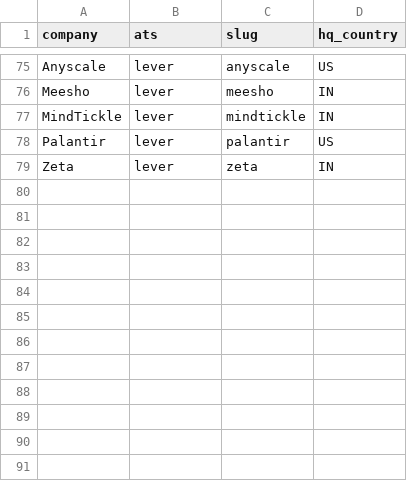
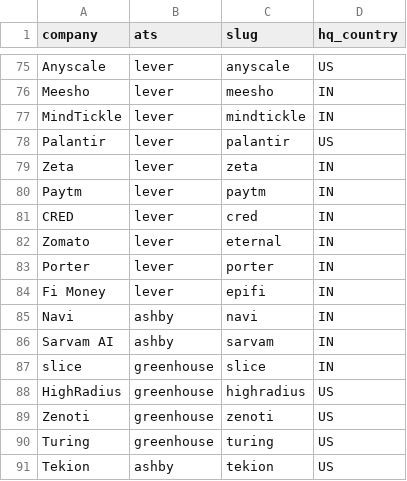
Before and after one commit to yugvyas/quantyx, a CSV file: registry/companies.csv, drawn as a sheet; only a part is shown, gaps mark what is left out; the diff names each change by its address in the sheet, - before the commit and + after, or states it on an @@ line.

```diff
--- a/registry/companies.csv
+++ b/registry/companies.csv
+row 80: Paytm | lever | paytm | IN
+row 81: CRED | lever | cred | IN
+row 82: Zomato | lever | eternal | IN
+row 83: Porter | lever | porter | IN
+row 84: Fi Money | lever | epifi | IN
+row 85: Navi | ashby | navi | IN
+row 86: Sarvam AI | ashby | sarvam | IN
+row 87: slice | greenhouse | slice | IN
+row 88: HighRadius | greenhouse | highradius | US
+row 89: Zenoti | greenhouse | zenoti | US
+row 90: Turing | greenhouse | turing | US
+row 91: Tekion | ashby | tekion | US
```
Also changed, not shown: 1 other file.
